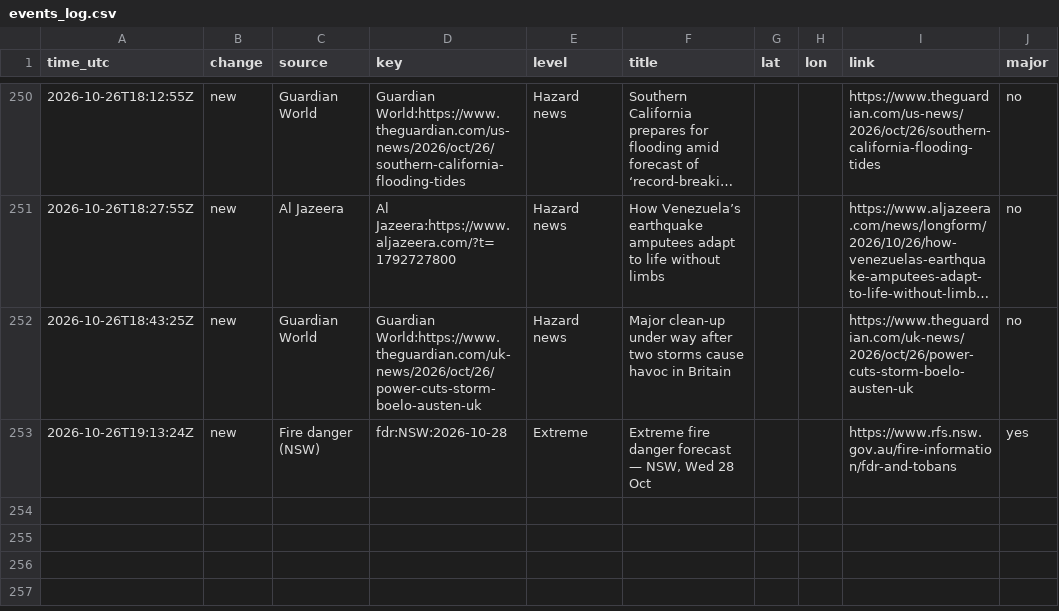
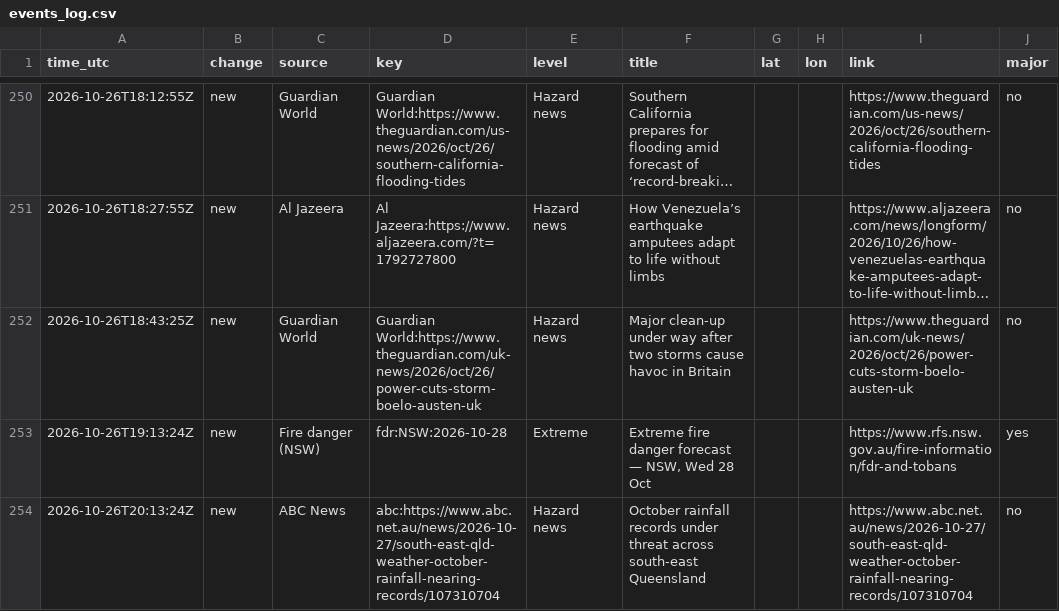
Before and after one commit to samuelmarcus-cell/hazard-alerts, a CSV file: events_log.csv, drawn as a sheet; only a part is shown, gaps mark what is left out; long unchanged cells end in …; the diff names each change by its address in the sheet, - before the commit and + after, or states it on an @@ line.

Commit message:
Update state and event log

```diff
--- a/events_log.csv
+++ b/events_log.csv
+row 254: 2026-10-26T20:13:24Z | new | ABC News | abc:https://www.abc.net.au/news/2026-10-27/south-east-qld-weather-october-rainfall-nearing-records/107310704 | Hazard news | October rainfall records under threat across south-east Queensland |  |  | https://www.abc.net.au/news/2026-10-27/south-east-qld-weather-october-rainfall-nearing-records/107310704 | no
```
Also changed, not shown: 1 other file.
